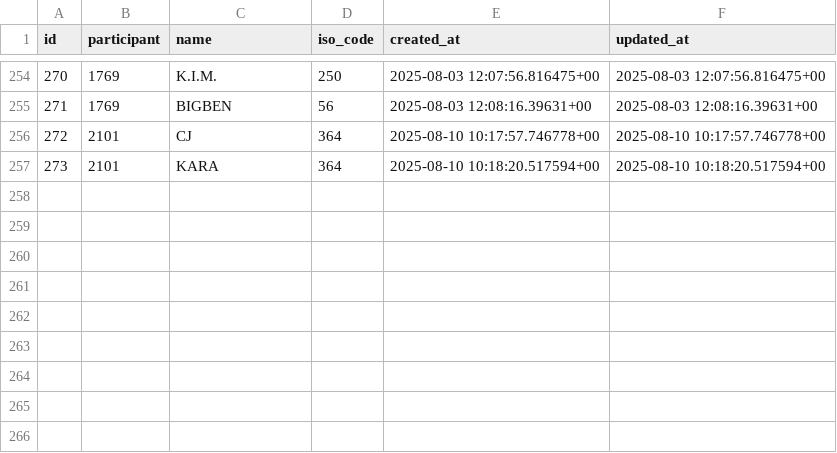
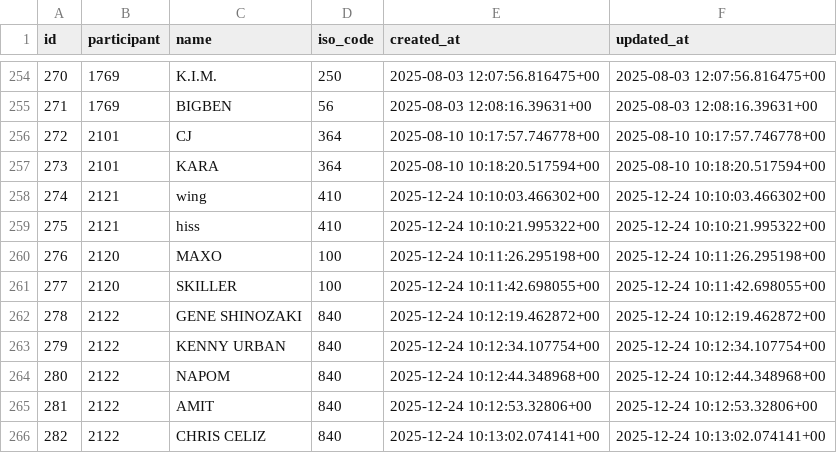
Before and after one commit to shumizu418128/gbbinfo3.0, a CSV file: backup/ParticipantMember_rows.csv, drawn as a sheet; only a part is shown, gaps mark what is left out.

```diff
--- a/backup/ParticipantMember_rows.csv
+++ b/backup/ParticipantMember_rows.csv
@@ -257 +257,10 @@ id,participant,name,iso_code,created_at,updated_at
 273,2101,KARA,364,2025-08-10 10:18:20.517594+00,2025-08-10 10:18:20.517594+00
+274,2121,wing,410,2025-12-24 10:10:03.466302+00,2025-12-24 10:10:03.466302+00
+275,2121,hiss,410,2025-12-24 10:10:21.995322+00,2025-12-24 10:10:21.995322+00
+276,2120,MAXO,100,2025-12-24 10:11:26.295198+00,2025-12-24 10:11:26.295198+00
+277,2120,SKILLER,100,2025-12-24 10:11:42.698055+00,2025-12-24 10:11:42.698055+00
+278,2122,GENE SHINOZAKI,840,2025-12-24 10:12:19.462872+00,2025-12-24 10:12:19.462872+00
+279,2122,KENNY URBAN,840,2025-12-24 10:12:34.107754+00,2025-12-24 10:12:34.107754+00
+280,2122,NAPOM,840,2025-12-24 10:12:44.348968+00,2025-12-24 10:12:44.348968+00
+281,2122,AMIT,840,2025-12-24 10:12:53.32806+00,2025-12-24 10:12:53.32806+00
+282,2122,CHRIS CELIZ,840,2025-12-24 10:13:02.074141+00,2025-12-24 10:13:02.074141+00
```
Also changed, not shown: backup/Participant_rows.csv, 5 other files.
